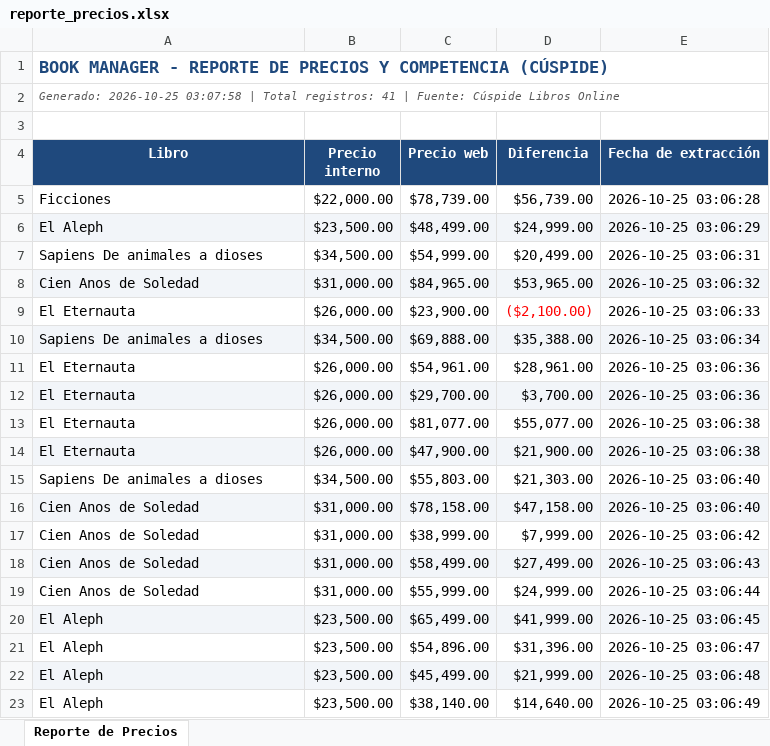
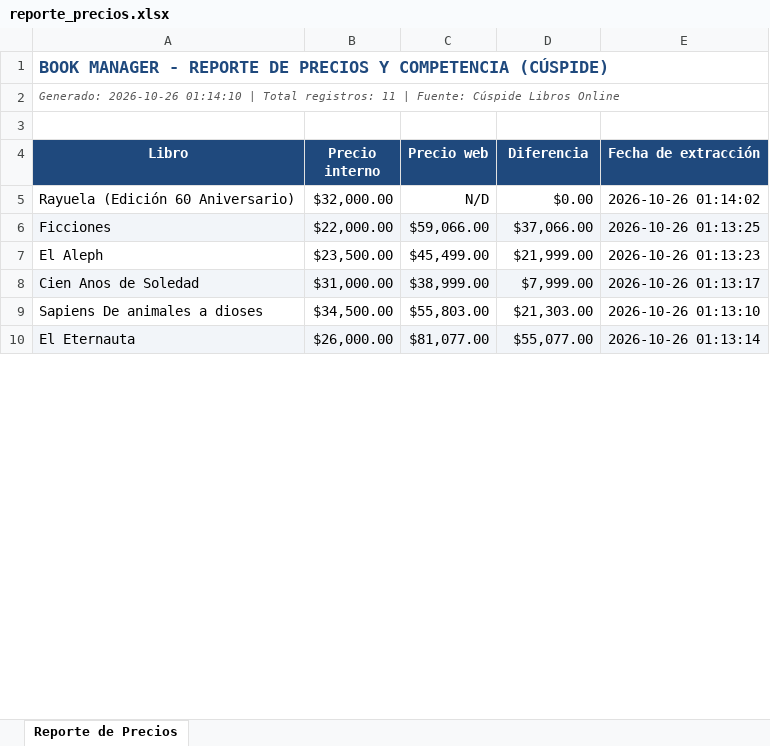
Before and after one commit to leonelrivera/book-manager-test, an Excel workbook: src/book_manager/reportes/reporte_precios.xlsx, sheet Reporte de Precios, drawn as a sheet; only a part is shown; values as stored, in another font and other column widths than the file's, no borders; removed rows and columns are numbered as before the commit, all else as after; the diff covers the shown part only; the diff names each change by its address in the sheet, - before the commit and + after, or states it on an @@ line.

```diff
--- a/src/book_manager/reportes/reporte_precios.xlsx (sheet Reporte de Precios)
+++ b/src/book_manager/reportes/reporte_precios.xlsx (sheet Reporte de Precios)
-A2 (Libro): Generado: 2026-10-25 03:07:58 | Total registros: 41 | Fuente:…
+A2 (Libro): Generado: 2026-10-26 01:14:10 | Total registros: 11 | Fuente:…
+row 5: Rayuela (Edición 60 Aniversario) | $32,000.00 | N/D | $0.00 | 2026-10-26 01:14:02
-A6:E6 fill: none
+A6:E6 fill: #F2F5F9
-C6 (Precio web): $78,739.00
+C6 (Precio web): $59,066.00
-D6 (Diferencia): $56,739.00
+D6 (Diferencia): $37,066.00
-E6 (Fecha de extracción): 2026-10-25 03:06:28
+E6 (Fecha de extracción): 2026-10-26 01:13:25
-A7:E7 fill: #F2F5F9
+A7:E7 fill: none
-C7 (Precio web): $48,499.00
+C7 (Precio web): $45,499.00
-D7 (Diferencia): $24,999.00
+D7 (Diferencia): $21,999.00
-E7 (Fecha de extracción): 2026-10-25 03:06:29
+E7 (Fecha de extracción): 2026-10-26 01:13:23
-row 7: Sapiens De animales a dioses | $34,500.00 | $54,999.00 | $20,499.00 | 2026-10-25 03:06:31
-C8 (Precio web): $84,965.00
+C8 (Precio web): $38,999.00
-D8 (Diferencia): $53,965.00
+D8 (Diferencia): $7,999.00
-E8 (Fecha de extracción): 2026-10-25 03:06:32
+E8 (Fecha de extracción): 2026-10-26 01:13:17
-row 9: El Eternauta | $26,000.00 | $23,900.00 | ($2,100.00) | 2026-10-25 03:06:33
-A9:E9 fill: #F2F5F9
+A9:E9 fill: none
-C9 (Precio web): $69,888.00
+C9 (Precio web): $55,803.00
-D9 (Diferencia): $35,388.00
+D9 (Diferencia): $21,303.00
-E9 (Fecha de extracción): 2026-10-25 03:06:34
+E9 (Fecha de extracción): 2026-10-26 01:13:10
-row 11: El Eternauta | $26,000.00 | $54,961.00 | $28,961.00 | 2026-10-25 03:06:36
-row 12: El Eternauta | $26,000.00 | $29,700.00 | $3,700.00 | 2026-10-25 03:06:36
-A10:E10 fill: none
+A10:E10 fill: #F2F5F9
-E10 (Fecha de extracción): 2026-10-25 03:06:38
+E10 (Fecha de extracción): 2026-10-26 01:13:14
-row 14: El Eternauta | $26,000.00 | $47,900.00 | $21,900.00 | 2026-10-25 03:06:38
-row 15: Sapiens De animales a dioses | $34,500.00 | $55,803.00 | $21,303.00 | 2026-10-25 03:06:40
-row 16: Cien Anos de Soledad | $31,000.00 | $78,158.00 | $47,158.00 | 2026-10-25 03:06:40
-row 17: Cien Anos de Soledad | $31,000.00 | $38,999.00 | $7,999.00 | 2026-10-25 03:06:42
-row 18: Cien Anos de Soledad | $31,000.00 | $58,499.00 | $27,499.00 | 2026-10-25 03:06:43
-row 19: Cien Anos de Soledad | $31,000.00 | $55,999.00 | $24,999.00 | 2026-10-25 03:06:44
-row 20: El Aleph | $23,500.00 | $65,499.00 | $41,999.00 | 2026-10-25 03:06:45
-row 21: El Aleph | $23,500.00 | $54,896.00 | $31,396.00 | 2026-10-25 03:06:47
-row 22: El Aleph | $23,500.00 | $45,499.00 | $21,999.00 | 2026-10-25 03:06:48
-row 23: El Aleph | $23,500.00 | $38,140.00 | $14,640.00 | 2026-10-25 03:06:49
```
Also changed, not shown: 2 added rows, 19 removed rows, 7 edited cells and cell formats elsewhere in this sheet, 8 other files.
